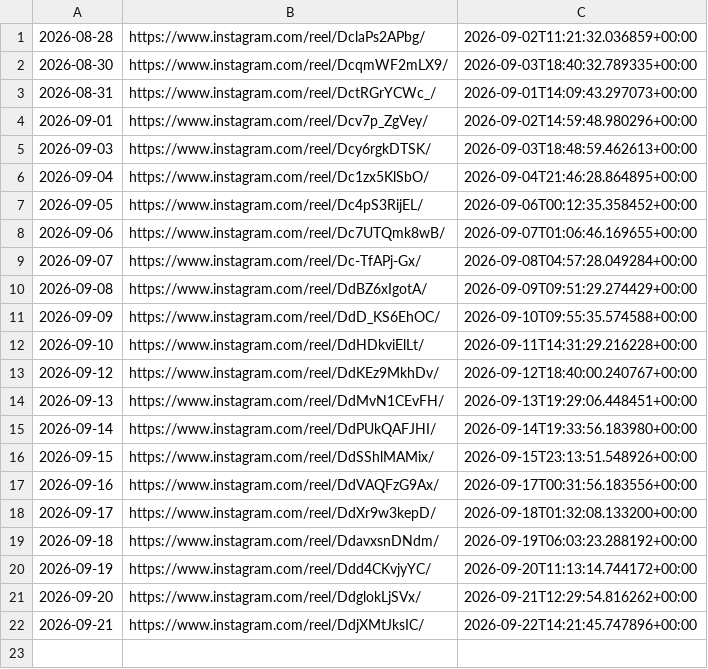
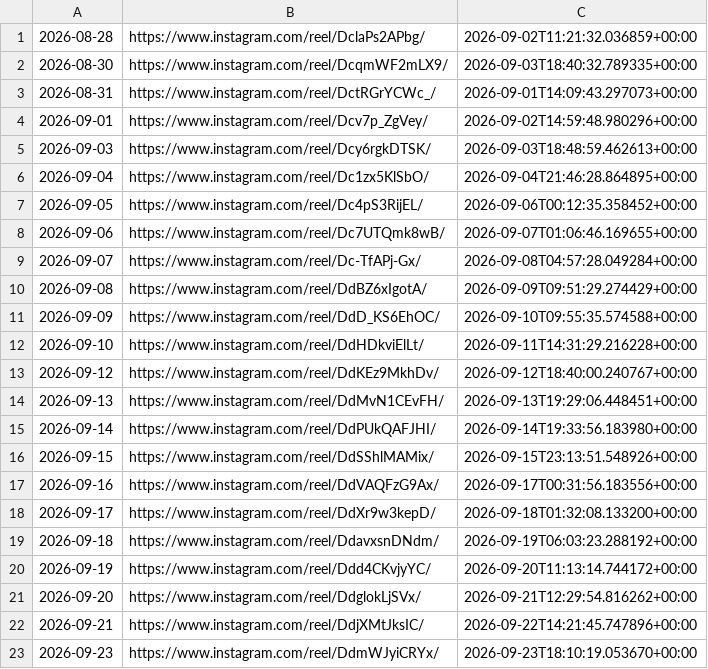
Before and after one commit to roganlxx/year-progress-bar, a CSV file: state/log.csv, drawn as a sheet.

```diff
--- a/state/log.csv
+++ b/state/log.csv
@@ -22 +22,2 @@
 2026-09-21,https://www.instagram.com/reel/DdjXMtJksIC/,2026-09-22T14:21:45.747896+00:00
+2026-09-23,https://www.instagram.com/reel/DdmWJyiCRYx/,2026-09-23T18:10:19.053670+00:00
```
Also changed, not shown: 2 other files.
